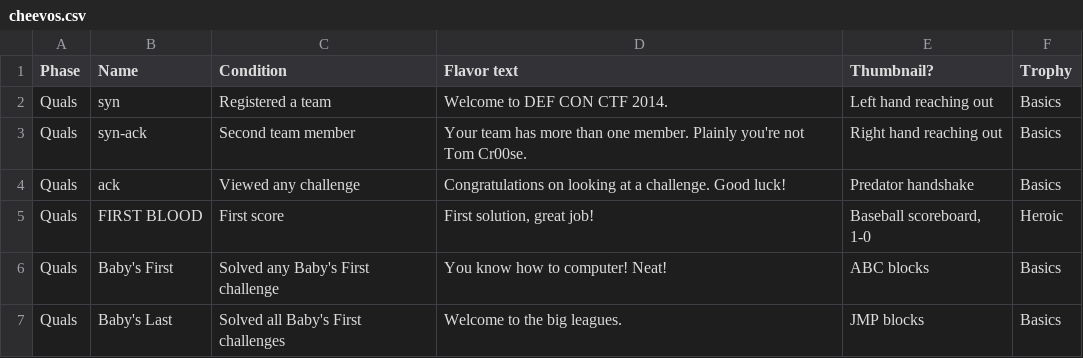
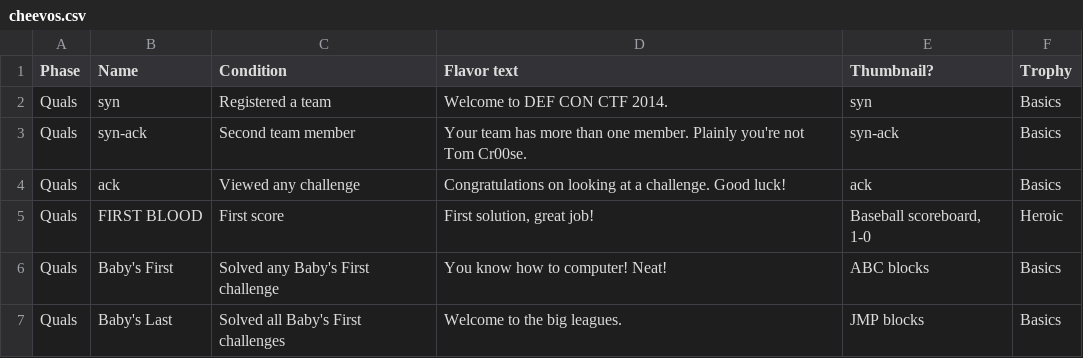
Before and after one commit to legitbs/ctf-registrar, a CSV file: db/seeds/cheevos.csv, drawn as a sheet; only a part is shown.

Commit message:
more cheevos images

```diff
--- a/db/seeds/cheevos.csv
+++ b/db/seeds/cheevos.csv
@@ -1,5 +1,5 @@
 Phase,Name,Condition,Flavor text,Thumbnail?,Trophy
-Quals,syn,Registered a team,Welcome to DEF CON CTF 2014.,Left hand reaching out,Basics
-Quals,syn-ack,Second team member,Your team has more than one member. Plainly you're not Tom Cr00se.,Right hand reaching out,Basics
-Quals,ack,Viewed any challenge,Congratulations on looking at a challenge. Good luck!,Predator handshake,Basics
+Quals,syn,Registered a team,Welcome to DEF CON CTF 2014.,syn,Basics
+Quals,syn-ack,Second team member,Your team has more than one member. Plainly you're not Tom Cr00se.,syn-ack,Basics
+Quals,ack,Viewed any challenge,Congratulations on looking at a challenge. Good luck!,ack,Basics
 Quals,FIRST BLOOD,First score,"First solution, great job!","Baseball scoreboard, 1-0",Heroic
```
Also changed, not shown: 8 other files.
